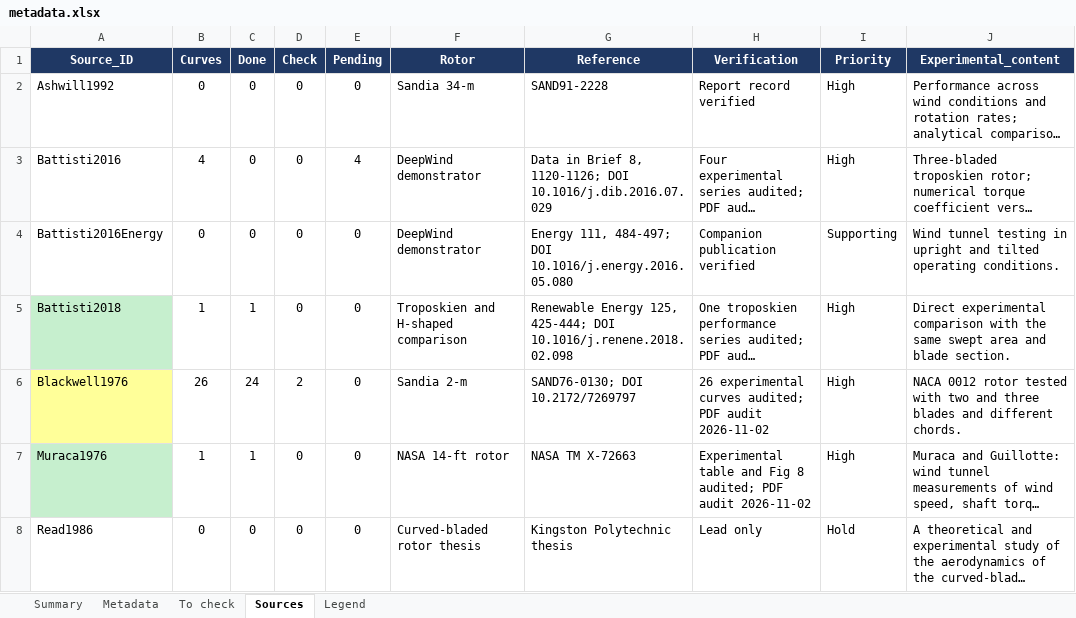
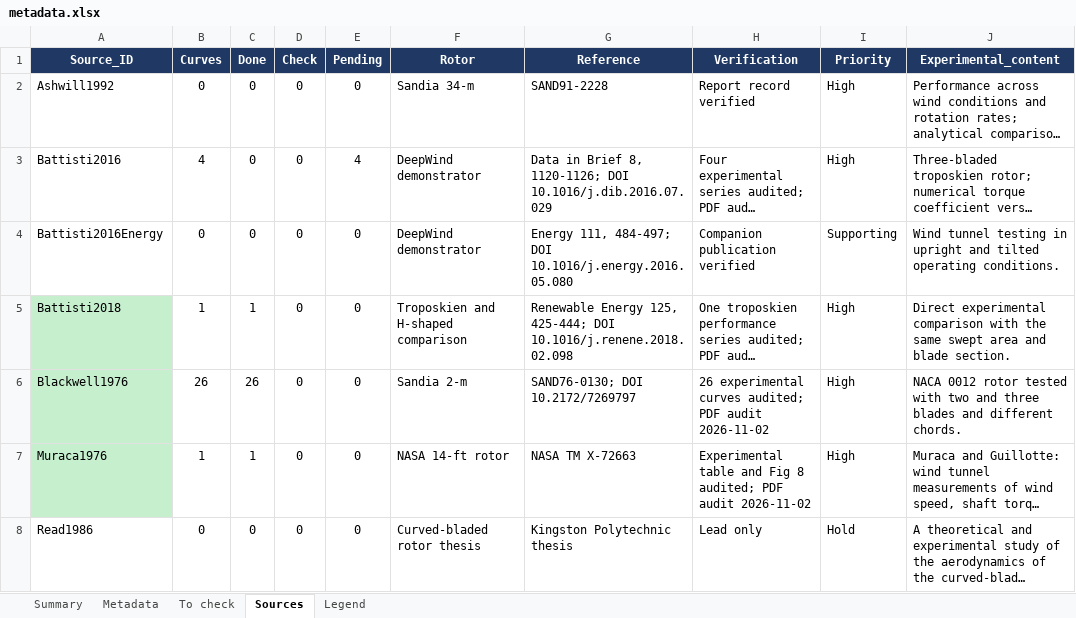
Before and after one commit to SpikemenDan/vawt-research, an Excel workbook: (Troposkein) Research Papers/!management/metadata.xlsx, sheet Sources, drawn as a sheet; only a part is shown; long unchanged cells end in …; values as stored, in another font and other column widths than the file's, no borders; the diff covers the shown part only; the diff names each change by its address in the sheet, - before the commit and + after, or states it on an @@ line.

Commit message:
Refresh audited VAWT research data
Update metadata and audit logs after resolving pending checks: skip Howell Fig. 12, confirm Miller pressures and Blackwell speeds, and re-digitize Sheldahl1977 Fig. 9 curves.

```diff
--- a/(Troposkein) Research Papers/!management/metadata.xlsx (sheet Sources)
+++ b/(Troposkein) Research Papers/!management/metadata.xlsx (sheet Sources)
-A6 fill: #FFFF99
+A6 fill: #C6EFCE
-C6 (Done): 24
+C6 (Done): 26
-D6 (Check): 2
+D6 (Check): 0
```
Also changed, not shown: 3 edited cells and cell formats elsewhere in this sheet, sheet Metadata, sheet To check, sheet Summary, (Default) Research Papers/!management/metadata.xlsx, 8 other files.
